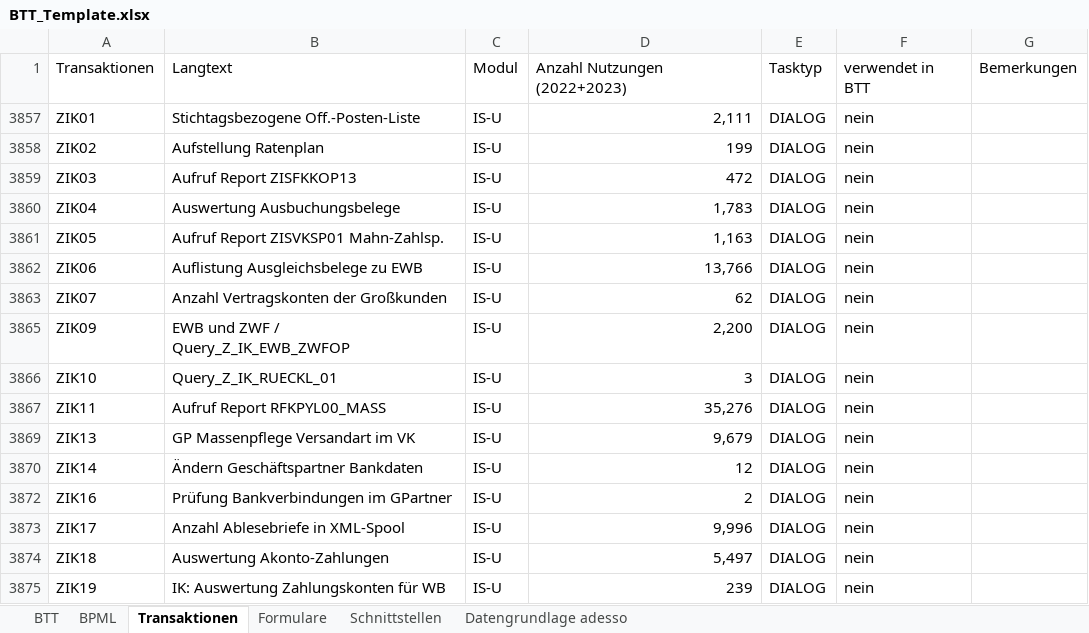
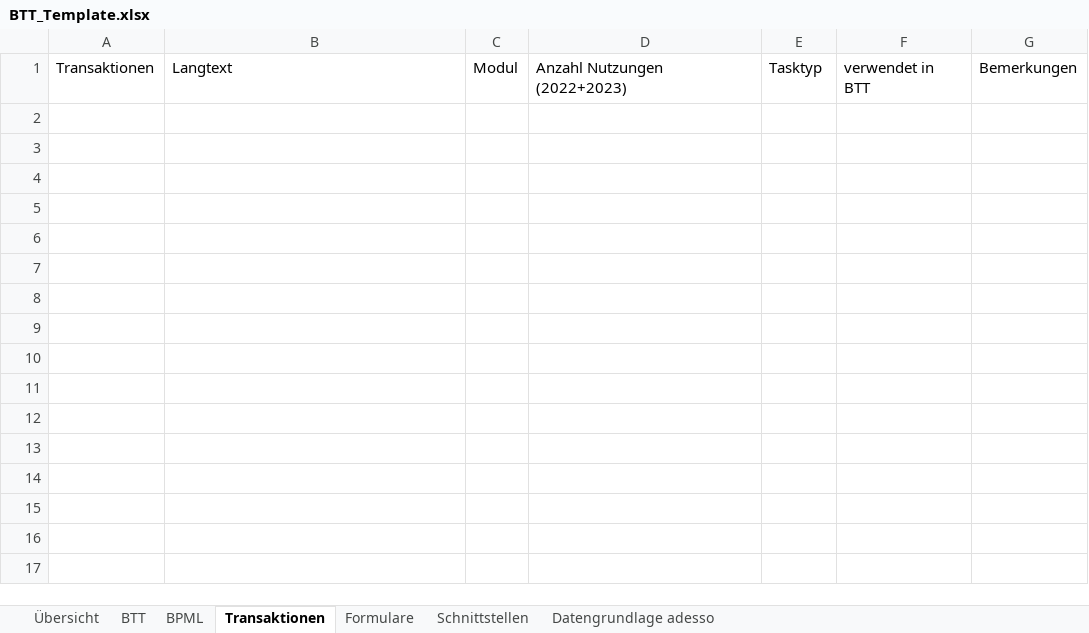
Before and after one commit to pfmueller1/btt_concat, an Excel workbook: BTT_Template.xlsx, sheet Transaktionen, drawn as a sheet; values as stored, in another font and other column widths than the file's, no borders; table styles not drawn; the diff names each change by its address in the sheet, - before the commit and + after, or states it on an @@ line.

Commit message:
fixed the paste_ranges; dictionary build for sheet dimensions

```diff
--- a/BTT_Template.xlsx (sheet Transaktionen)
+++ b/BTT_Template.xlsx (sheet Transaktionen)
+sheet tab: Übersicht
-row 3857: ZIK01 | Stichtagsbezogene Off.-Posten-Liste | IS-U | 2,111 | DIALOG | nein
-row 3858: ZIK02 | Aufstellung Ratenplan | IS-U | 199 | DIALOG | nein
-row 3859: ZIK03 | Aufruf Report ZISFKKOP13 | IS-U | 472 | DIALOG | nein
-row 3860: ZIK04 | Auswertung Ausbuchungsbelege | IS-U | 1,783 | DIALOG | nein
-row 3861: ZIK05 | Aufruf Report ZISVKSP01 Mahn-Zahlsp. | IS-U | 1,163 | DIALOG | nein
-row 3862: ZIK06 | Auflistung Ausgleichsbelege zu EWB | IS-U | 13,766 | DIALOG | nein
-row 3863: ZIK07 | Anzahl Vertragskonten der Großkunden | IS-U | 62 | DIALOG | nein
-row 3865: ZIK09 | EWB und ZWF / Query_Z_IK_EWB_ZWFOP | IS-U | 2,200 | DIALOG | nein
-row 3866: ZIK10 | Query_Z_IK_RUECKL_01 | IS-U | 3 | DIALOG | nein
-row 3867: ZIK11 | Aufruf Report RFKPYL00_MASS | IS-U | 35,276 | DIALOG | nein
-row 3869: ZIK13 | GP Massenpflege Versandart im VK | IS-U | 9,679 | DIALOG | nein
-row 3870: ZIK14 | Ändern Geschäftspartner Bankdaten | IS-U | 12 | DIALOG | nein
-row 3872: ZIK16 | Prüfung Bankverbindungen im GPartner | IS-U | 2 | DIALOG | nein
-row 3873: ZIK17 | Anzahl Ablesebriefe in XML-Spool | IS-U | 9,996 | DIALOG | nein
-row 3874: ZIK18 | Auswertung Akonto-Zahlungen | IS-U | 5,497 | DIALOG | nein
-row 3875: ZIK19 | IK: Auswertung Zahlungskonten für WB | IS-U | 239 | DIALOG | nein
```
Also changed, not shown: sheet Formulare, sheet Schnittstellen, sheet BPML, sheet Datengrundlage adesso, hidden cells, 1 other file.
